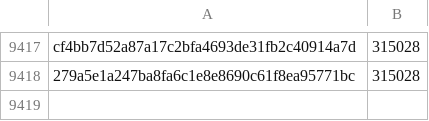
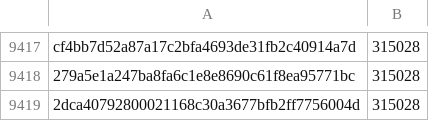
Before and after one commit to pybricks/pybricks-micropython, a CSV file: primehub_f4.csv, drawn as a sheet; only a part is shown, gaps mark what is left out.

Commit message:
primehub_f4: Add 2dca4079: 315028 (+0).

```diff
--- a/primehub_f4.csv
+++ b/primehub_f4.csv
@@ -9418 +9418,2 @@ cf4bb7d52a87a17c2bfa4693de31fb2c40914a7d,315028
 279a5e1a247ba8fa6c1e8e8690c61f8ea95771bc,315028
+2dca40792800021168c30a3677bfb2ff7756004d,315028
```
